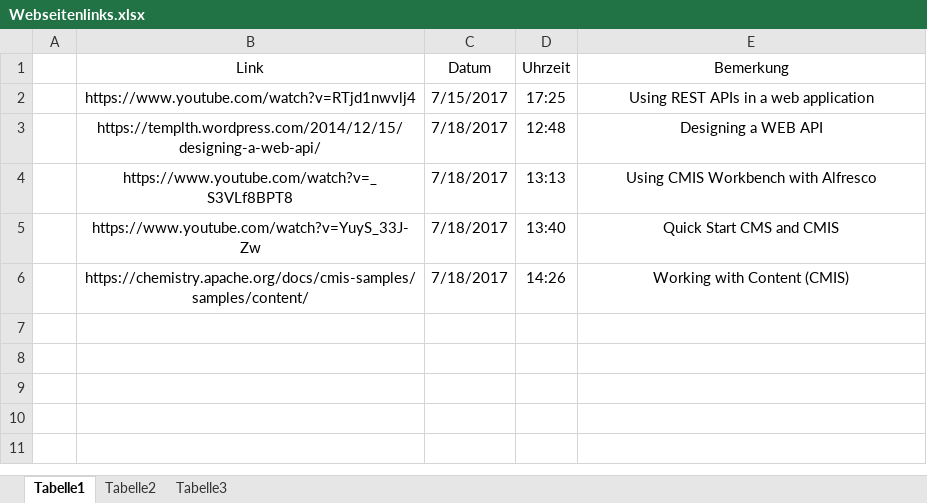
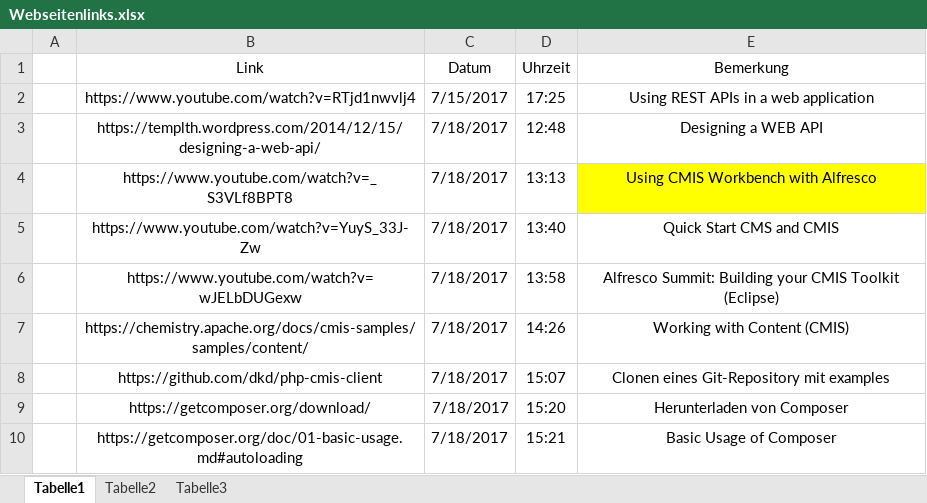
Before and after one commit to JohannesHolzer/ImportantStuffDiplomarbeit, an Excel workbook: Webseitenlinks.xlsx, sheet Tabelle1, drawn as a sheet; values as stored, in another font and other column widths than the file's, no borders; the diff names each change by its address in the sheet, - before the commit and + after, or states it on an @@ line.

```diff
--- a/Webseitenlinks.xlsx (sheet Tabelle1)
+++ b/Webseitenlinks.xlsx (sheet Tabelle1)
-E4 fill: none
+E4 fill: #FFFF00
+row 6:  | https://www.youtube.com/watch?v=wJELbDUGexw | 7/18/2017 | 13:58 | Alfresco Summit: Building your CMIS Toolkit (Eclipse)
+row 8:  | https://github.com/dkd/php-cmis-client | 7/18/2017 | 15:07 | Clonen eines Git-Repository mit examples
+row 9:  | https://getcomposer.org/download/ | 7/18/2017 | 15:20 | Herunterladen von Composer
+row 10:  | https://getcomposer.org/doc/01-basic-usage.md#autoloading | 7/18/2017 | 15:21 | Basic Usage of Composer
```
Also changed, not shown: 1 other file.
